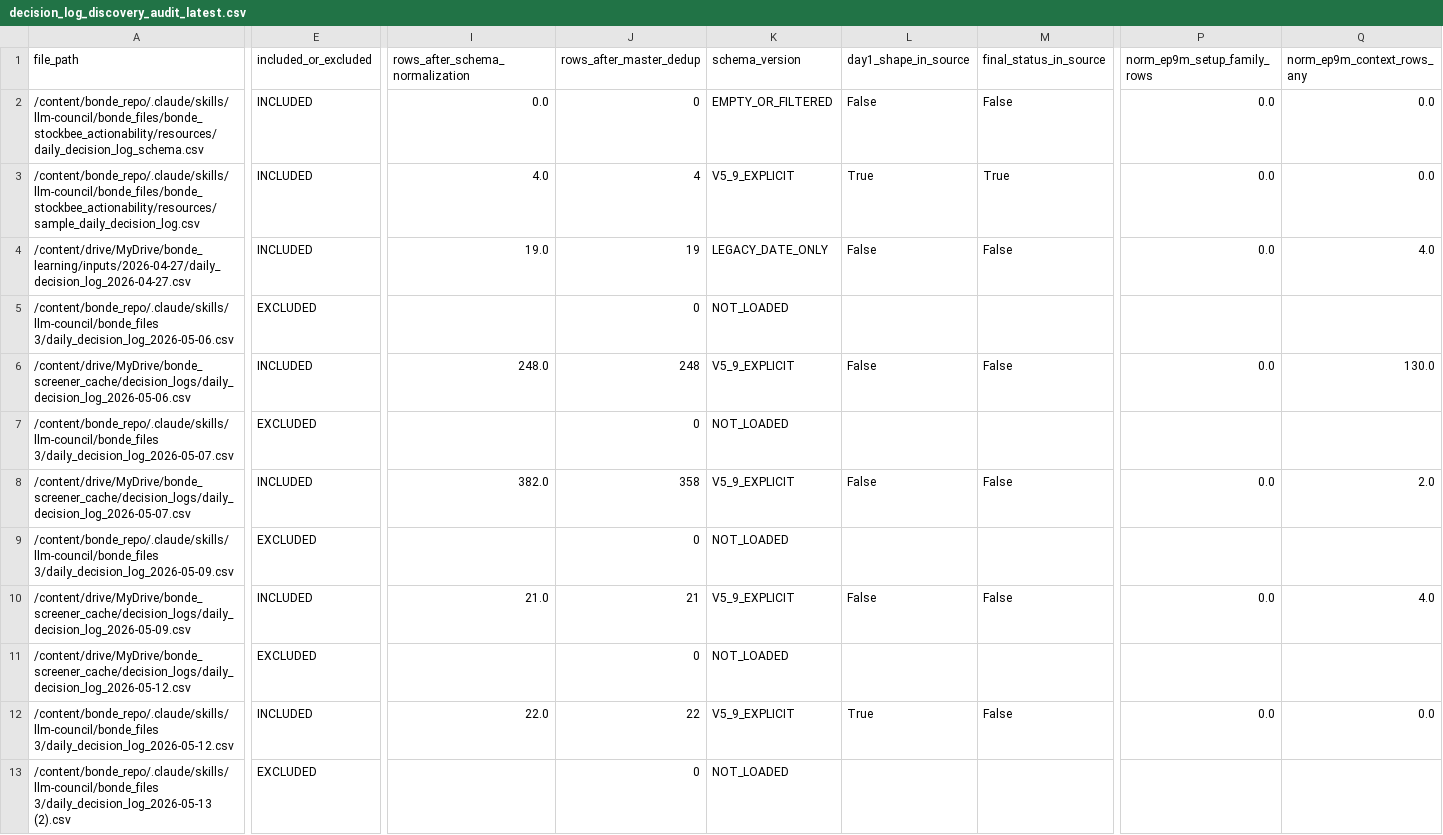
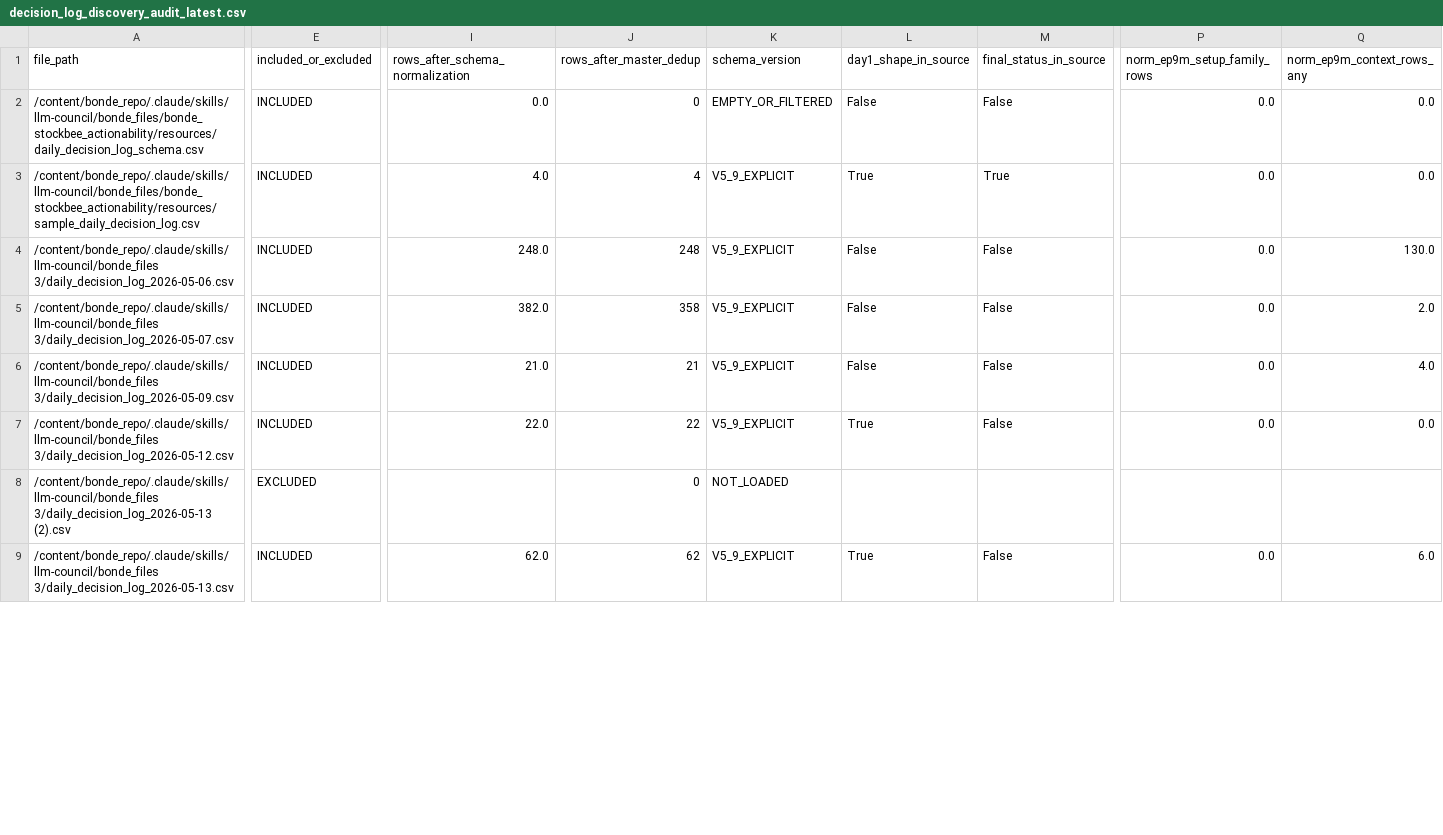
Before and after one commit to nellyagain/bonde, a CSV file: .claude/skills/llm-council/bonde_files 3/learning/decision_log_discovery_audit_latest.csv, drawn as a sheet; only a part is shown, gaps mark what is left out; the shorter side is filled out with more unchanged rows; removed rows and columns are numbered as before the commit, all else as after; rows hold the shown columns only; the diff covers the shown part only; the diff names each change by its address in the sheet, - before the commit and + after, or states it on an @@ line.

Commit message:
Sync Bonde council context bundle 2026-05-23

```diff
--- a/.claude/skills/llm-council/bonde_files 3/learning/decision_log_discovery_audit_latest.csv
+++ b/.claude/skills/llm-council/bonde_files 3/learning/decision_log_discovery_audit_latest.csv
-row 4: /content/drive/MyDrive/bonde_learning/inputs/2026-04-27/daily_decision_log_2026-04-27.csv | INCLUDED | 19.0 | 19 | LEGACY_DATE_ONLY | False | False | 0.0 | 4.0
-E4 (included_or_excluded): EXCLUDED
+E4 (included_or_excluded): INCLUDED
-I4 (rows_after_schema_normalization): (empty)
+I4 (rows_after_schema_normalization): 248.0
-J4 (rows_after_master_dedup): 0
+J4 (rows_after_master_dedup): 248
-K4 (schema_version): NOT_LOADED
+K4 (schema_version): V5_9_EXPLICIT
-L4 (day1_shape_in_source): (empty)
+L4 (day1_shape_in_source): False
-M4 (final_status_in_source): (empty)
+M4 (final_status_in_source): False
-P4 (norm_ep9m_setup_family_rows): (empty)
+P4 (norm_ep9m_setup_family_rows): 0.0
-Q4 (norm_ep9m_context_rows_any): (empty)
+Q4 (norm_ep9m_context_rows_any): 130.0
-row 6: /content/drive/MyDrive/bonde_screener_cache/decision_logs/daily_decision_log_2026-05-06.csv | INCLUDED | 248.0 | 248 | V5_9_EXPLICIT | False | False | 0.0 | 130.0
-E5 (included_or_excluded): EXCLUDED
+E5 (included_or_excluded): INCLUDED
-I5 (rows_after_schema_normalization): (empty)
+I5 (rows_after_schema_normalization): 382.0
-J5 (rows_after_master_dedup): 0
+J5 (rows_after_master_dedup): 358
-K5 (schema_version): NOT_LOADED
+K5 (schema_version): V5_9_EXPLICIT
-L5 (day1_shape_in_source): (empty)
+L5 (day1_shape_in_source): False
-M5 (final_status_in_source): (empty)
+M5 (final_status_in_source): False
-P5 (norm_ep9m_setup_family_rows): (empty)
+P5 (norm_ep9m_setup_family_rows): 0.0
-Q5 (norm_ep9m_context_rows_any): (empty)
+Q5 (norm_ep9m_context_rows_any): 2.0
-row 8: /content/drive/MyDrive/bonde_screener_cache/decision_logs/daily_decision_log_2026-05-07.csv | INCLUDED | 382.0 | 358 | V5_9_EXPLICIT | False | False | 0.0 | 2.0
-E6 (included_or_excluded): EXCLUDED
+E6 (included_or_excluded): INCLUDED
-I6 (rows_after_schema_normalization): (empty)
+I6 (rows_after_schema_normalization): 21.0
-J6 (rows_after_master_dedup): 0
+J6 (rows_after_master_dedup): 21
-K6 (schema_version): NOT_LOADED
+K6 (schema_version): V5_9_EXPLICIT
-L6 (day1_shape_in_source): (empty)
+L6 (day1_shape_in_source): False
-M6 (final_status_in_source): (empty)
+M6 (final_status_in_source): False
-P6 (norm_ep9m_setup_family_rows): (empty)
+P6 (norm_ep9m_setup_family_rows): 0.0
-Q6 (norm_ep9m_context_rows_any): (empty)
+Q6 (norm_ep9m_context_rows_any): 4.0
-row 10: /content/drive/MyDrive/bonde_screener_cache/decision_logs/daily_decision_log_2026-05-09.csv | INCLUDED | 21.0 | 21 | V5_9_EXPLICIT | False | False | 0.0 | 4.0
-row 11: /content/drive/MyDrive/bonde_screener_cache/decision_logs/daily_decision_log_2026-05-12.csv | EXCLUDED |  | 0 | NOT_LOADED
```
Also changed, not shown: 5 removed rows and 4 edited cells elsewhere in this file.
